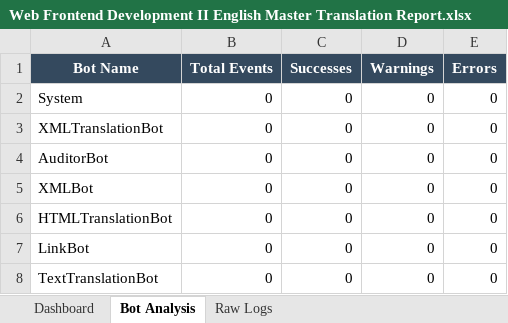
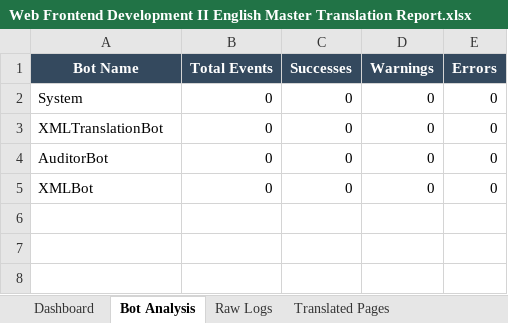
Before and after one commit to vscarantav/WWOTranslationHUB, an Excel workbook: Reports/Web Frontend Development II English Master Translation Report.xlsx, sheet Bot Analysis, drawn as a sheet; values as stored, in another font and other column widths than the file's, no borders; charts and pictures not drawn; the diff names each change by its address in the sheet, - before the commit and + after, or states it on an @@ line.

```diff
--- a/Reports/Web Frontend Development II English Master Translation Report.xlsx (sheet Bot Analysis)
+++ b/Reports/Web Frontend Development II English Master Translation Report.xlsx (sheet Bot Analysis)
+sheet tab: Translated Pages
-row 6: HTMLTranslationBot | 0 | 0 | 0 | 0
-row 7: LinkBot | 0 | 0 | 0 | 0
-row 8: TextTranslationBot | 0 | 0 | 0 | 0
```
Also changed, not shown: sheet Raw Logs, sheet Dashboard, charts or pictures, 2 other files.
